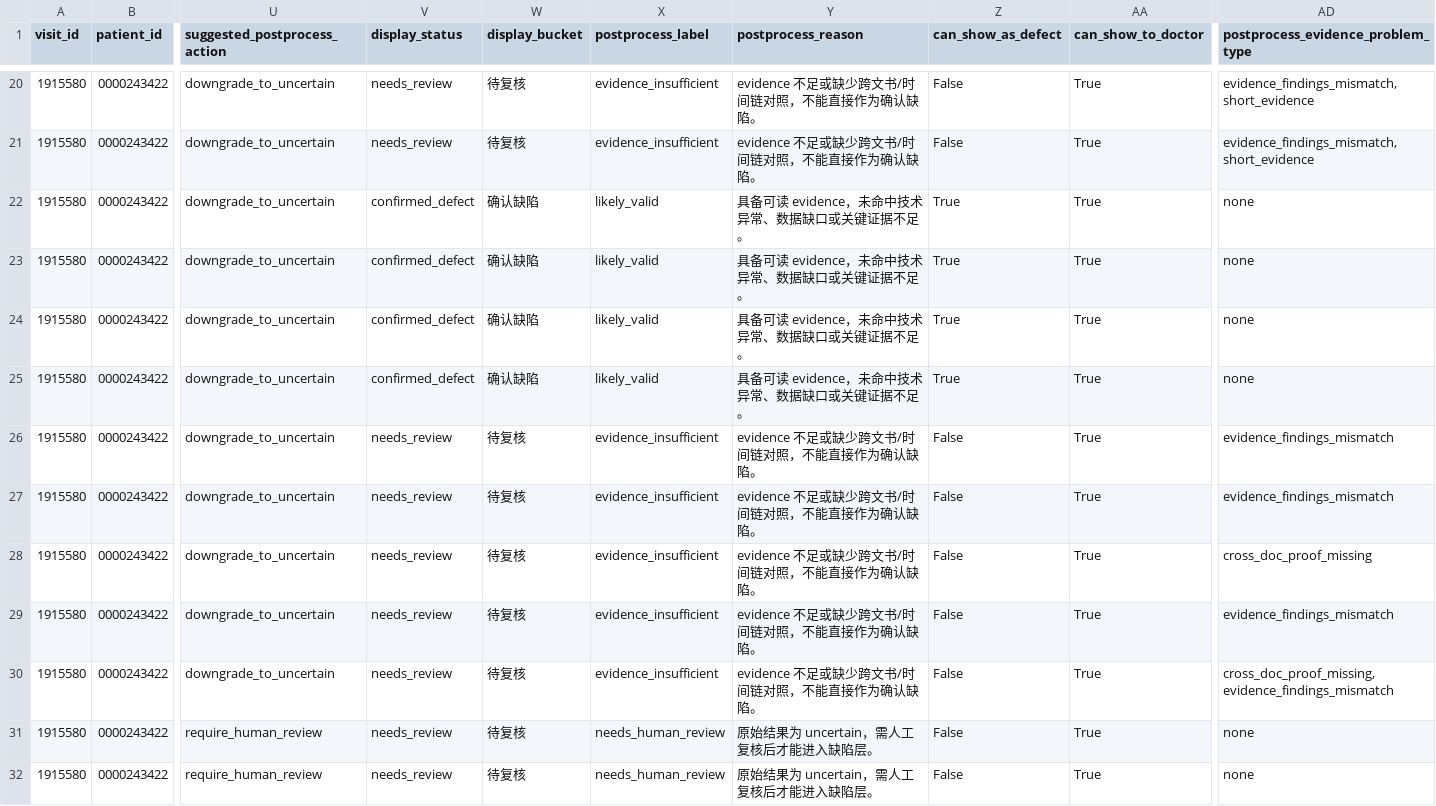
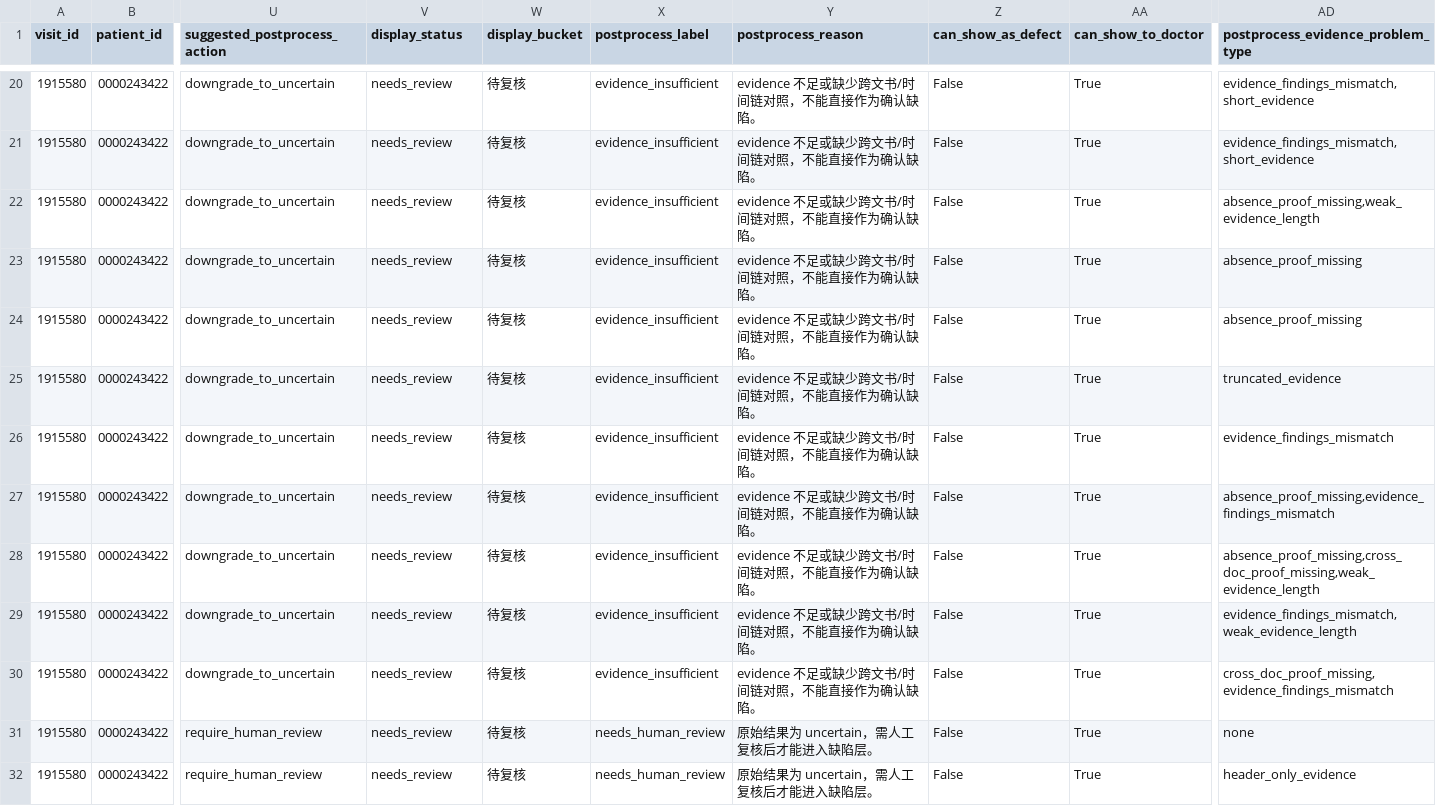
Before and after one commit to softjazzz/combined, a CSV file: apps/medqc-web/docs/0508/formal_qc_sample_issue_quality_review.csv, drawn as a sheet; only a part is shown, gaps mark what is left out; the diff covers the shown part only; the diff names each change by its address in the sheet, - before the commit and + after, or states it on an @@ line.

```diff
--- a/apps/medqc-web/docs/0508/formal_qc_sample_issue_quality_review.csv
+++ b/apps/medqc-web/docs/0508/formal_qc_sample_issue_quality_review.csv
-V22:V25 (display_status): confirmed_defect
+V22:V25 (display_status): needs_review
-W22:W25 (display_bucket): 确认缺陷
+W22:W25 (display_bucket): 待复核
-X22:X25 (postprocess_label): likely_valid
+X22:X25 (postprocess_label): evidence_insufficient
-Y22:Y25 (postprocess_reason): 具备可读 evidence，未命中技术异常、数据缺口或关键证据不足。
+Y22:Y25 (postprocess_reason): evidence 不足或缺少跨文书/时间链对照，不能直接作为确认缺陷。
-Z22:Z25 (can_show_as_defect): True
+Z22:Z25 (can_show_as_defect): False
-AD22: none
+AD22: absence_proof_missing,weak_evidence_length
-AD23:AD24: none
+AD23:AD24: absence_proof_missing
-AD25: none
+AD25: truncated_evidence
-AD27: evidence_findings_mismatch
+AD27: absence_proof_missing,evidence_findings_mismatch
-AD28: cross_doc_proof_missing
+AD28: absence_proof_missing,cross_doc_proof_missing,weak_evidence_length
-AD29: evidence_findings_mismatch
+AD29: evidence_findings_mismatch,weak_evidence_length
-AD32: none
+AD32: header_only_evidence
```
Also changed, not shown: 69 edited cells elsewhere in this file, apps/medqc-web/docs/0508/formal_qc_sample_postprocessed_issue_review.csv, 10 other files.
